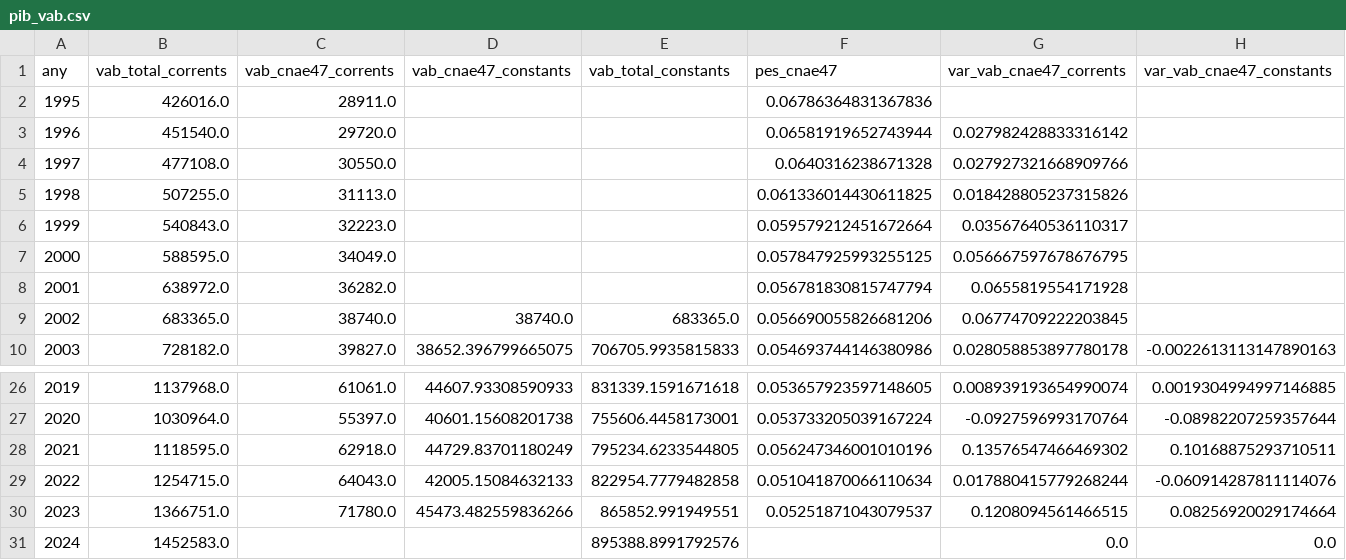
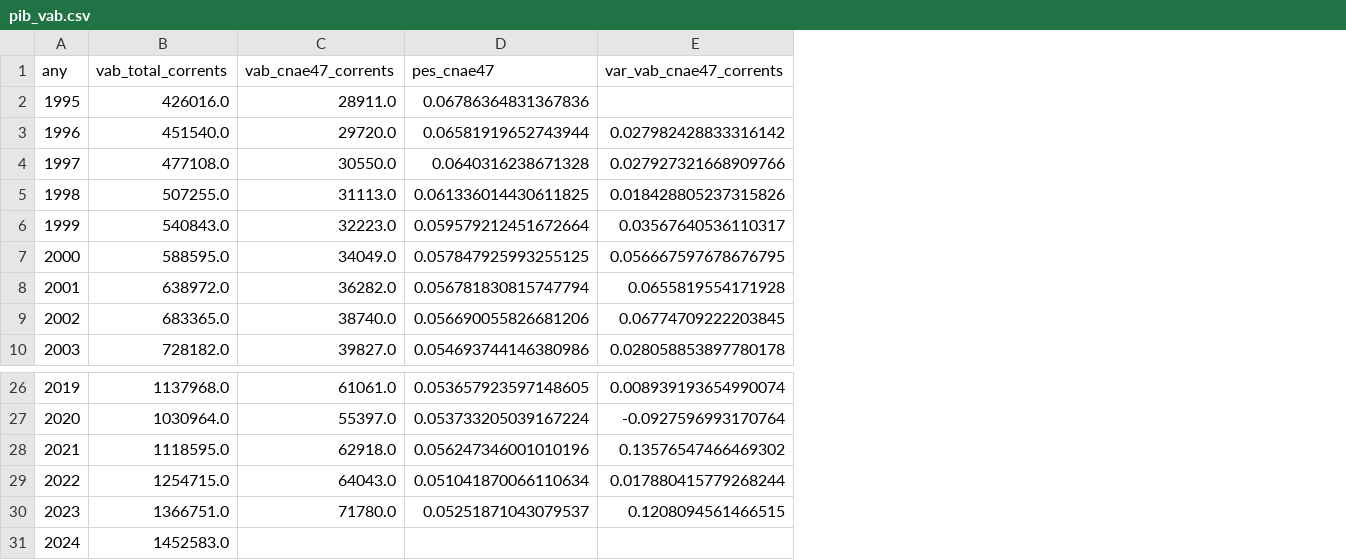
Before and after one commit to jordi-j3b3/observatori-comerc, a CSV file: data/cache/pib_vab.csv, drawn as a sheet; only a part is shown, gaps mark what is left out; removed rows and columns are numbered as before the commit, all else as after; the diff names each change by its address in the sheet, - before the commit and + after, or states it on an @@ line.

```diff
--- a/data/cache/pib_vab.csv
+++ b/data/cache/pib_vab.csv
-column D (vab_cnae47_constants), rows 9-10: 38740.0 | 38652.396799665075; rows 26-30: 44607.93308590933 | 40601.15608201738 | 44729.83701180249 | 42005.15084632133 | 45473.482559836266
-column E (vab_total_constants), rows 9-10: 683365.0 | 706705.9935815833; rows 26-31: 831339.1591671618 | 755606.4458173001 | 795234.6233544805 | 822954.7779482858 | 865852.991949551 | 895388.8991792576
-column H (var_vab_cnae47_constants), row 10: -0.0022613113147890163; rows 26-31: 0.0019304994997146885 | -0.08982207259357644 | 0.10168875293710511 | -0.060914287811114076 | 0.08256920029174664 | 0.0
-E31 (var_vab_cnae47_corrents): 0.0
+E31 (var_vab_cnae47_corrents): (empty)
```
Also changed, not shown: data/cache/ecommerce.csv, data/cache/productivitat.csv, 1 other file.
